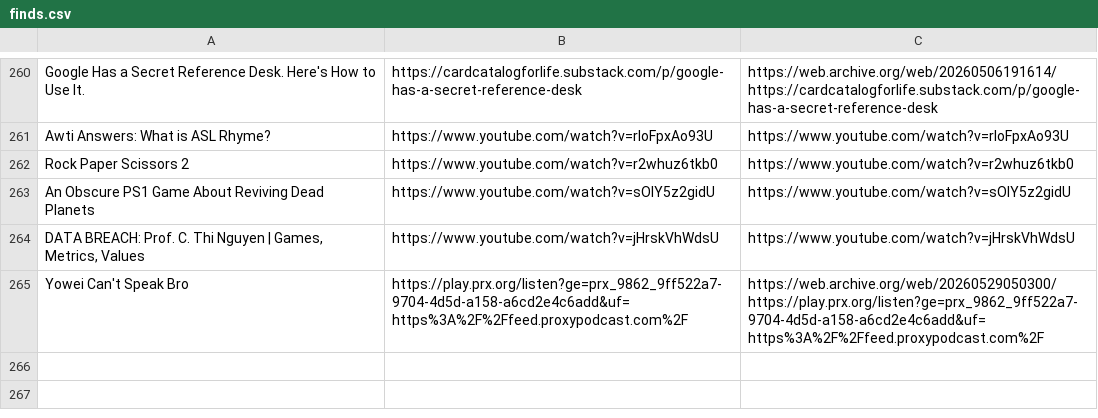
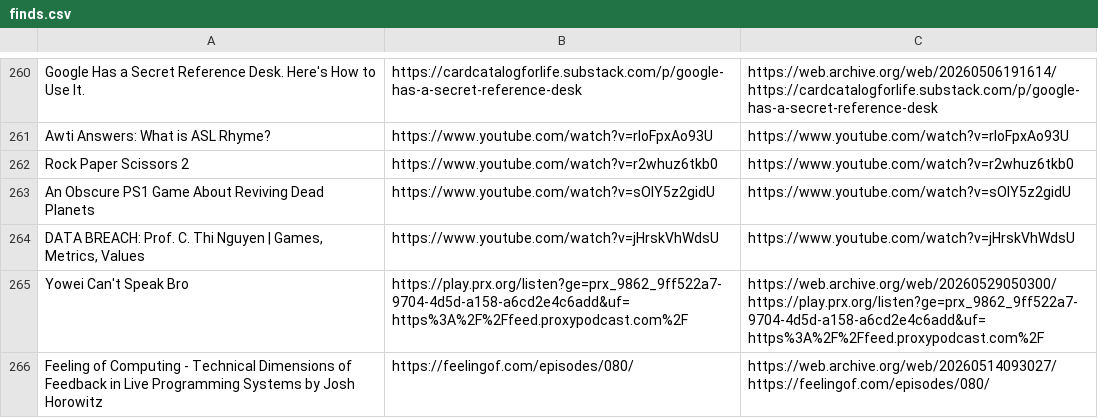
Before and after one commit to Cynosure-North/Website, a CSV file: content/finds/finds.csv, drawn as a sheet; only a part is shown, gaps mark what is left out.

Commit message:
new find: Feeling of Computing - Technical Dimensions of Feedback in Live Programming Systems by Josh Horowitz

```diff
--- a/content/finds/finds.csv
+++ b/content/finds/finds.csv
@@ -265 +265,2 @@ DATA BREACH: Prof. C. Thi Nguyen | Games, Metrics, Values;https://www.youtube.co
 Yowei Can't Speak Bro;https://play.prx.org/listen?ge=prx_9862_9ff522a7-9704-4d5d-a158-a6cd2e4c6add&uf=https%3A%2F%2Ffeed.proxypodcast.com%2F;https://web.archive.org/web/20260529050300/https://play.prx.org/listen?ge=prx_9862_9ff522a7-9704-4d5d-a158-a6cd2e4c6add&uf=https%3A%2F%2Ffeed.proxypodcast.com%2F
+Feeling of Computing - Technical Dimensions of Feedback in Live Programming Systems by Josh Horowitz;https://feelingof.com/episodes/080/;https://web.archive.org/web/20260514093027/https://feelingof.com/episodes/080/
```
